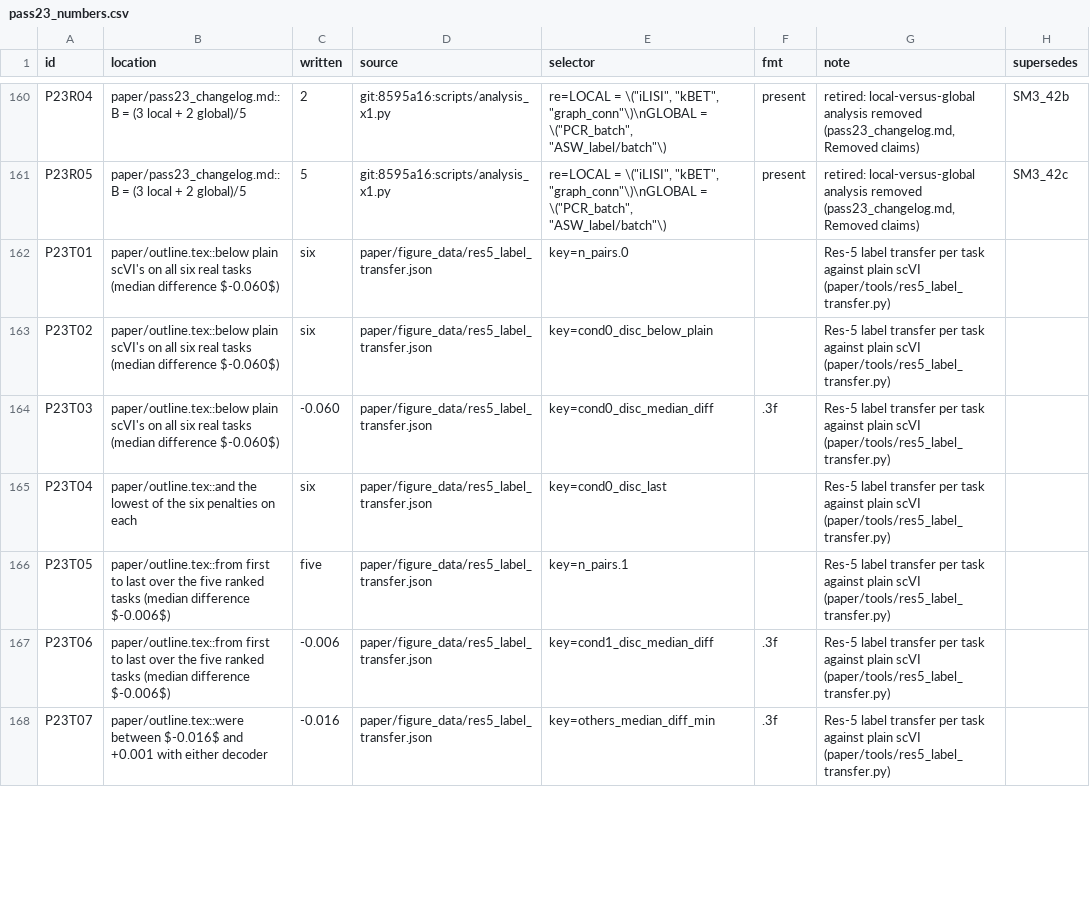
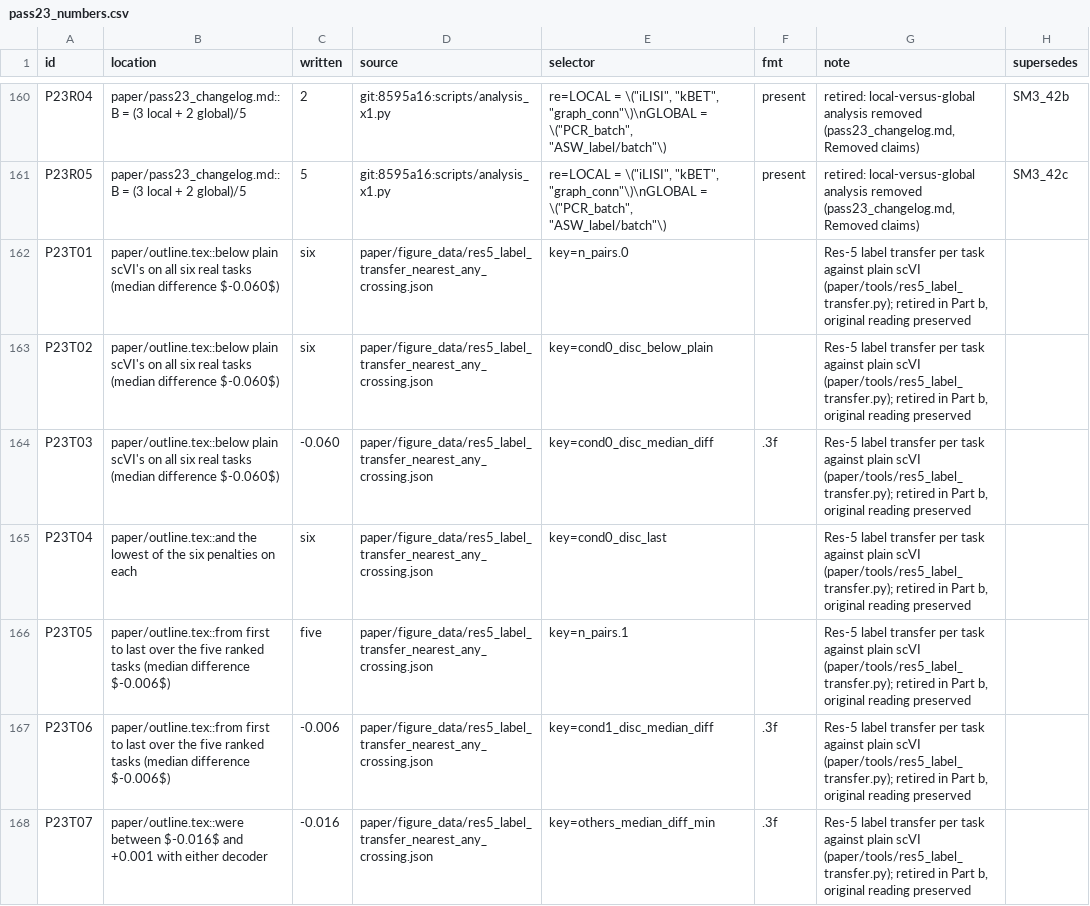
Before and after one commit to kreid415/wasserstein-critic-deconfounding, a CSV file: paper/pass23_numbers.csv, drawn as a sheet; only a part is shown, gaps mark what is left out; the diff covers the shown part only.

```diff
--- a/paper/pass23_numbers.csv
+++ b/paper/pass23_numbers.csv
@@ -162,8 +162,8 @@ P23R04,paper/pass23_changelog.md::B = (3 local + 2 global)/5,2,git:8595a16:scrip
 P23R05,paper/pass23_changelog.md::B = (3 local + 2 global)/5,5,git:8595a16:scripts/analysis_x1.py,"re=LOCAL = \(""iLISI"", ""kBET"", ""graph_conn""\)\nGLOBAL = \(""PCR_batch"", ""ASW_label/batch""\)",present,"retired: local-versus-global analysis removed (pass23_changelog.md, Removed claims)",SM3_42c
-P23T01,paper/outline.tex::below plain scVI's on all six real tasks (median difference $-0.060$),six,paper/figure_data/res5_label_transfer.json,key=n_pairs.0,,Res-5 label transfer per task against plain scVI (paper/tools/res5_label_transfer.py),
-P23T02,paper/outline.tex::below plain scVI's on all six real tasks (median difference $-0.060$),six,paper/figure_data/res5_label_transfer.json,key=cond0_disc_below_plain,,Res-5 label transfer per task against plain scVI (paper/tools/res5_label_transfer.py),
-P23T03,paper/outline.tex::below plain scVI's on all six real tasks (median difference $-0.060$),-0.060,paper/figure_data/res5_label_transfer.json,key=cond0_disc_median_diff,.3f,Res-5 label transfer per task against plain scVI (paper/tools/res5_label_transfer.py),
-P23T04,paper/outline.tex::and the lowest of the six penalties on each,six,paper/figure_data/res5_label_transfer.json,key=cond0_disc_last,,Res-5 label transfer per task against plain scVI (paper/tools/res5_label_transfer.py),
-P23T05,paper/outline.tex::from first to last over the five ranked tasks (median difference $-0.006$),five,paper/figure_data/res5_label_transfer.json,key=n_pairs.1,,Res-5 label transfer per task against plain scVI (paper/tools/res5_label_transfer.py),
-P23T06,paper/outline.tex::from first to last over the five ranked tasks (median difference $-0.006$),-0.006,paper/figure_data/res5_label_transfer.json,key=cond1_disc_median_diff,.3f,Res-5 label transfer per task against plain scVI (paper/tools/res5_label_transfer.py),
-P23T07,paper/outline.tex::were between $-0.016$ and +0.001 with either decoder,-0.016,paper/figure_data/res5_label_transfer.json,key=others_median_diff_min,.3f,Res-5 label transfer per task against plain scVI (paper/tools/res5_label_transfer.py),
+P23T01,paper/outline.tex::below plain scVI's on all six real tasks (median difference $-0.060$),six,paper/figure_data/res5_label_transfer_nearest_any_crossing.json,key=n_pairs.0,,"Res-5 label transfer per task against plain scVI (paper/tools/res5_label_transfer.py); retired in Part b, original reading preserved",
+P23T02,paper/outline.tex::below plain scVI's on all six real tasks (median difference $-0.060$),six,paper/figure_data/res5_label_transfer_nearest_any_crossing.json,key=cond0_disc_below_plain,,"Res-5 label transfer per task against plain scVI (paper/tools/res5_label_transfer.py); retired in Part b, original reading preserved",
+P23T03,paper/outline.tex::below plain scVI's on all six real tasks (median difference $-0.060$),-0.060,paper/figure_data/res5_label_transfer_nearest_any_crossing.json,key=cond0_disc_median_diff,.3f,"Res-5 label transfer per task against plain scVI (paper/tools/res5_label_transfer.py); retired in Part b, original reading preserved",
+P23T04,paper/outline.tex::and the lowest of the six penalties on each,six,paper/figure_data/res5_label_transfer_nearest_any_crossing.json,key=cond0_disc_last,,"Res-5 label transfer per task against plain scVI (paper/tools/res5_label_transfer.py); retired in Part b, original reading preserved",
+P23T05,paper/outline.tex::from first to last over the five ranked tasks (median difference $-0.006$),five,paper/figure_data/res5_label_transfer_nearest_any_crossing.json,key=n_pairs.1,,"Res-5 label transfer per task against plain scVI (paper/tools/res5_label_transfer.py); retired in Part b, original reading preserved",
+P23T06,paper/outline.tex::from first to last over the five ranked tasks (median difference $-0.006$),-0.006,paper/figure_data/res5_label_transfer_nearest_any_crossing.json,key=cond1_disc_median_diff,.3f,"Res-5 label transfer per task against plain scVI (paper/tools/res5_label_transfer.py); retired in Part b, original reading preserved",
+P23T07,paper/outline.tex::were between $-0.016$ and +0.001 with either decoder,-0.016,paper/figure_data/res5_label_transfer_nearest_any_crossing.json,key=others_median_diff_min,.3f,"Res-5 label transfer per task against plain scVI (paper/tools/res5_label_transfer.py); retired in Part b, original reading preserved",
```
Also changed, not shown: 14 edited cells elsewhere in this file, paper/pass9_numbers.csv, 53 other files.
